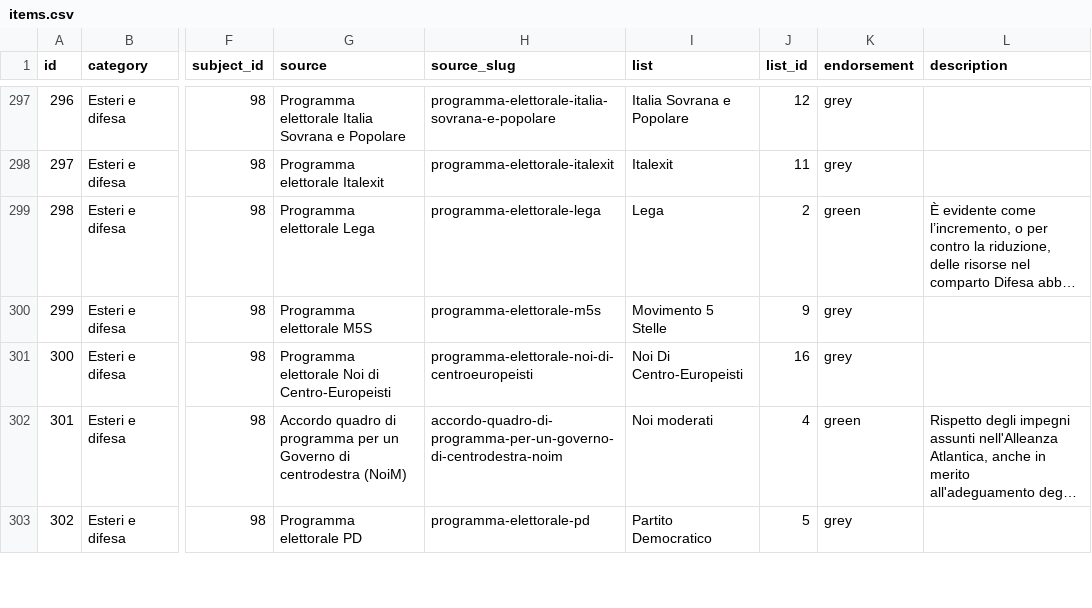
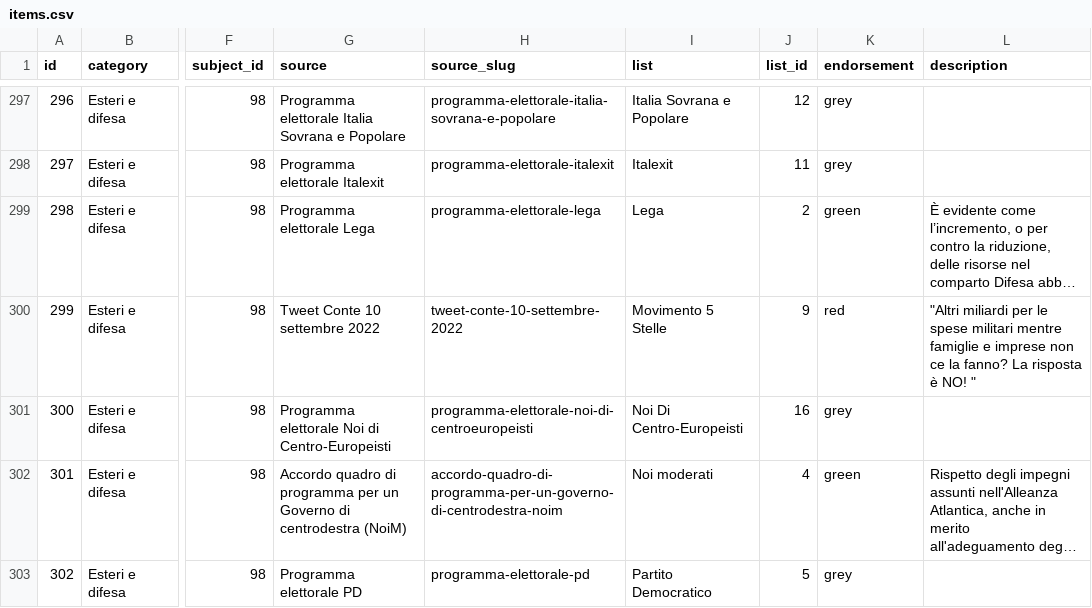
Before and after one commit to indecis-it/data, a CSV file: data/items.csv, drawn as a sheet; only a part is shown, gaps mark what is left out; long unchanged cells end in …; the diff covers the shown part only; the diff names each change by its address in the sheet, - before the commit and + after, or states it on an @@ line.

```diff
--- a/data/items.csv
+++ b/data/items.csv
-G300 (source): Programma elettorale M5S
+G300 (source): Tweet Conte 10 settembre 2022
-H300 (source_slug): programma-elettorale-m5s
+H300 (source_slug): tweet-conte-10-settembre-2022
-K300 (endorsement): grey
+K300 (endorsement): red
-L300 (description): (empty)
+L300 (description): "Altri miliardi per le spese militari mentre famiglie e imprese non ce la fanno? La risposta è NO! "
```
Also changed, not shown: 10 edited cells elsewhere in this file, data/glossary.csv, data/sources.csv, 3 other files.
